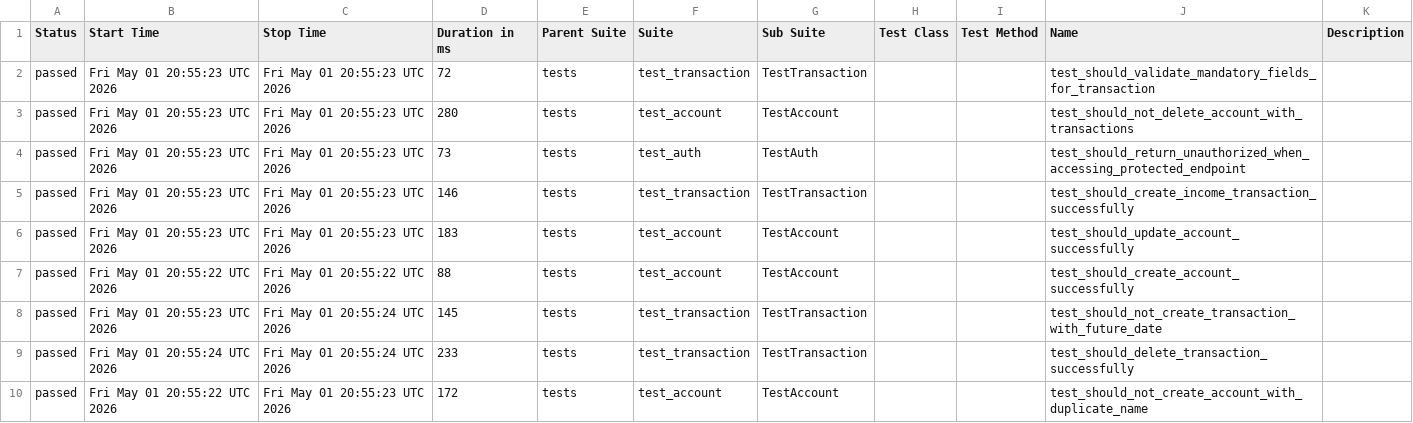
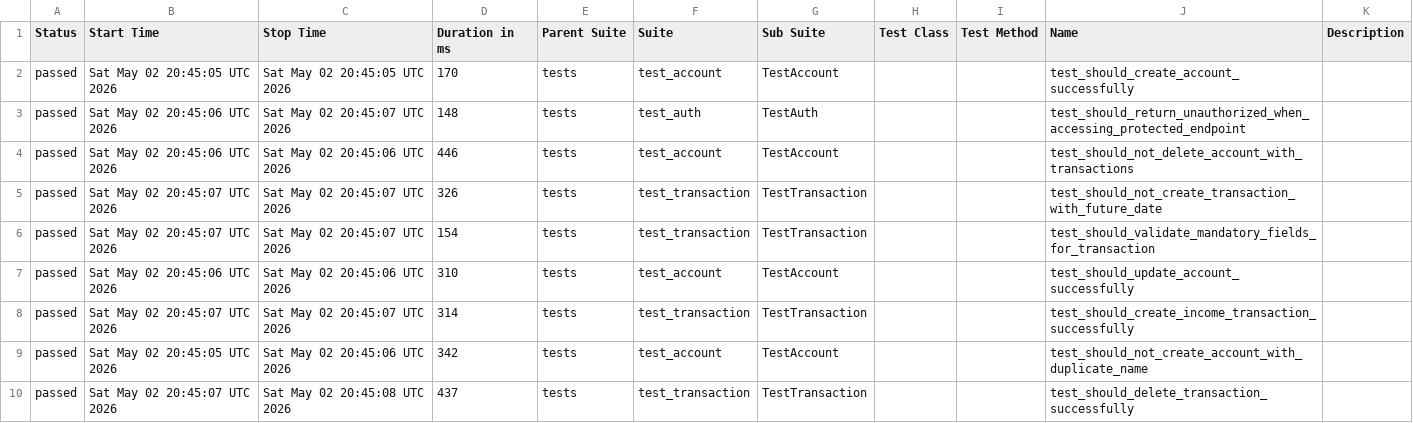
Before and after one commit to JosinaldoGJunior/python-automation-api-test, a CSV file: data/suites.csv, drawn as a sheet.

```diff
--- a/data/suites.csv
+++ b/data/suites.csv
@@ -1,10 +1,10 @@
 "Status","Start Time","Stop Time","Duration in ms","Parent Suite","Suite","Sub Suite","Test Class","Test Method","Name","Description"
-"passed","Fri May 01 20:55:23 UTC 2026","Fri May 01 20:55:23 UTC 2026","72","tests","test_transaction","TestTransaction","","","test_should_validate_mandatory_fields_for_transaction",""
-"passed","Fri May 01 20:55:23 UTC 2026","Fri May 01 20:55:23 UTC 2026","280","tests","test_account","TestAccount","","","test_should_not_delete_account_with_transactions",""
-"passed","Fri May 01 20:55:23 UTC 2026","Fri May 01 20:55:23 UTC 2026","73","tests","test_auth","TestAuth","","","test_should_return_unauthorized_when_accessing_protected_endpoint",""
-"passed","Fri May 01 20:55:23 UTC 2026","Fri May 01 20:55:23 UTC 2026","146","tests","test_transaction","TestTransaction","","","test_should_create_income_transaction_successfully",""
-"passed","Fri May 01 20:55:23 UTC 2026","Fri May 01 20:55:23 UTC 2026","183","tests","test_account","TestAccount","","","test_should_update_account_successfully",""
-"passed","Fri May 01 20:55:22 UTC 2026","Fri May 01 20:55:22 UTC 2026","88","tests","test_account","TestAccount","","","test_should_create_account_successfully",""
-"passed","Fri May 01 20:55:23 UTC 2026","Fri May 01 20:55:24 UTC 2026","145","tests","test_transaction","TestTransaction","","","test_should_not_create_transaction_with_future_date",""
-"passed","Fri May 01 20:55:24 UTC 2026","Fri May 01 20:55:24 UTC 2026","233","tests","test_transaction","TestTransaction","","","test_should_delete_transaction_successfully",""
-"passed","Fri May 01 20:55:22 UTC 2026","Fri May 01 20:55:23 UTC 2026","172","tests","test_account","TestAccount","","","test_should_not_create_account_with_duplicate_name",""
+"passed","Sat May 02 20:45:05 UTC 2026","Sat May 02 20:45:05 UTC 2026","170","tests","test_account","TestAccount","","","test_should_create_account_successfully",""
+"passed","Sat May 02 20:45:06 UTC 2026","Sat May 02 20:45:07 UTC 2026","148","tests","test_auth","TestAuth","","","test_should_return_unauthorized_when_accessing_protected_endpoint",""
+"passed","Sat May 02 20:45:06 UTC 2026","Sat May 02 20:45:06 UTC 2026","446","tests","test_account","TestAccount","","","test_should_not_delete_account_with_transactions",""
+"passed","Sat May 02 20:45:07 UTC 2026","Sat May 02 20:45:07 UTC 2026","326","tests","test_transaction","TestTransaction","","","test_should_not_create_transaction_with_future_date",""
+"passed","Sat May 02 20:45:07 UTC 2026","Sat May 02 20:45:07 UTC 2026","154","tests","test_transaction","TestTransaction","","","test_should_validate_mandatory_fields_for_transaction",""
+"passed","Sat May 02 20:45:06 UTC 2026","Sat May 02 20:45:06 UTC 2026","310","tests","test_account","TestAccount","","","test_should_update_account_successfully",""
+"passed","Sat May 02 20:45:07 UTC 2026","Sat May 02 20:45:07 UTC 2026","314","tests","test_transaction","TestTransaction","","","test_should_create_income_transaction_successfully",""
+"passed","Sat May 02 20:45:05 UTC 2026","Sat May 02 20:45:06 UTC 2026","342","tests","test_account","TestAccount","","","test_should_not_create_account_with_duplicate_name",""
+"passed","Sat May 02 20:45:07 UTC 2026","Sat May 02 20:45:08 UTC 2026","437","tests","test_transaction","TestTransaction","","","test_should_delete_transaction_successfully",""
```
Also changed, not shown: 32 other files.
